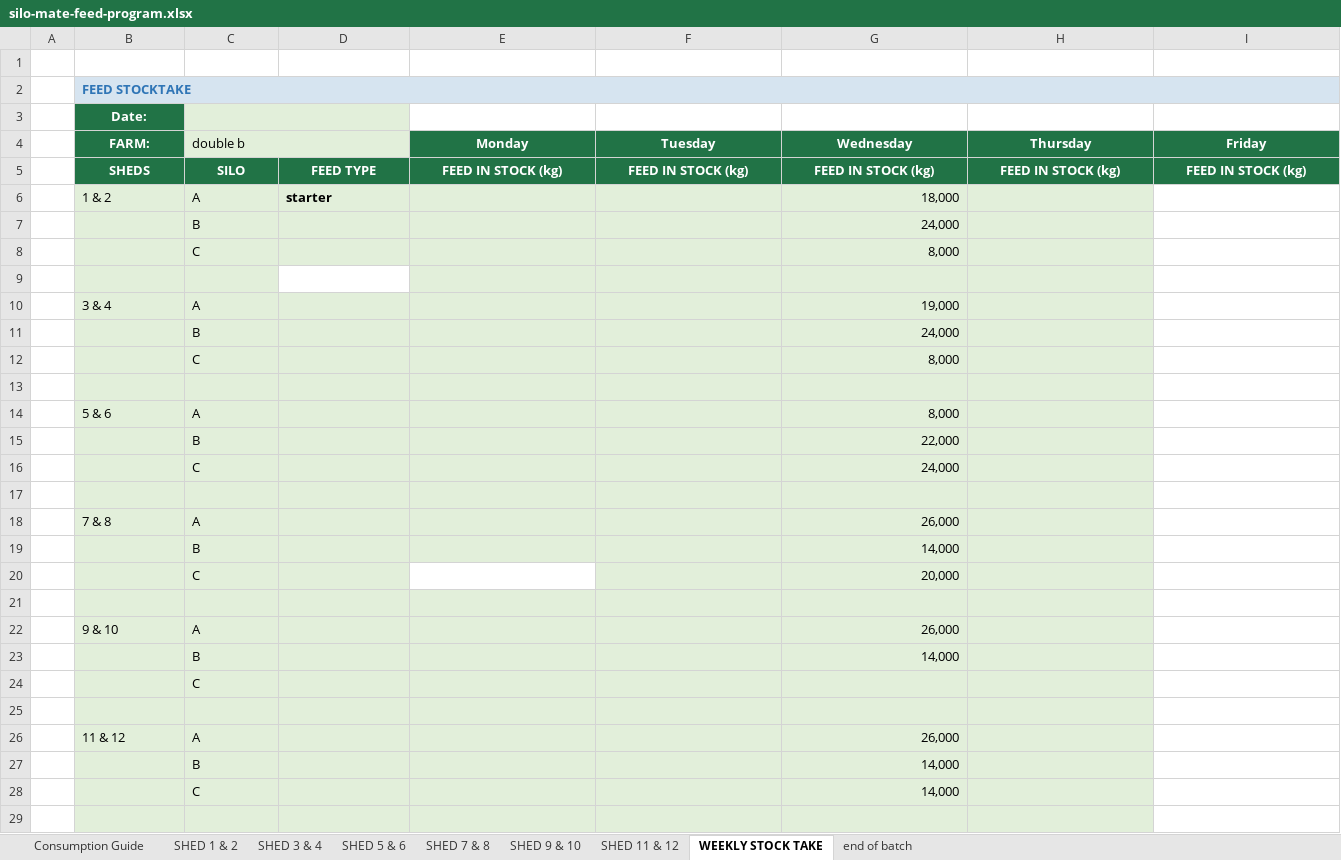
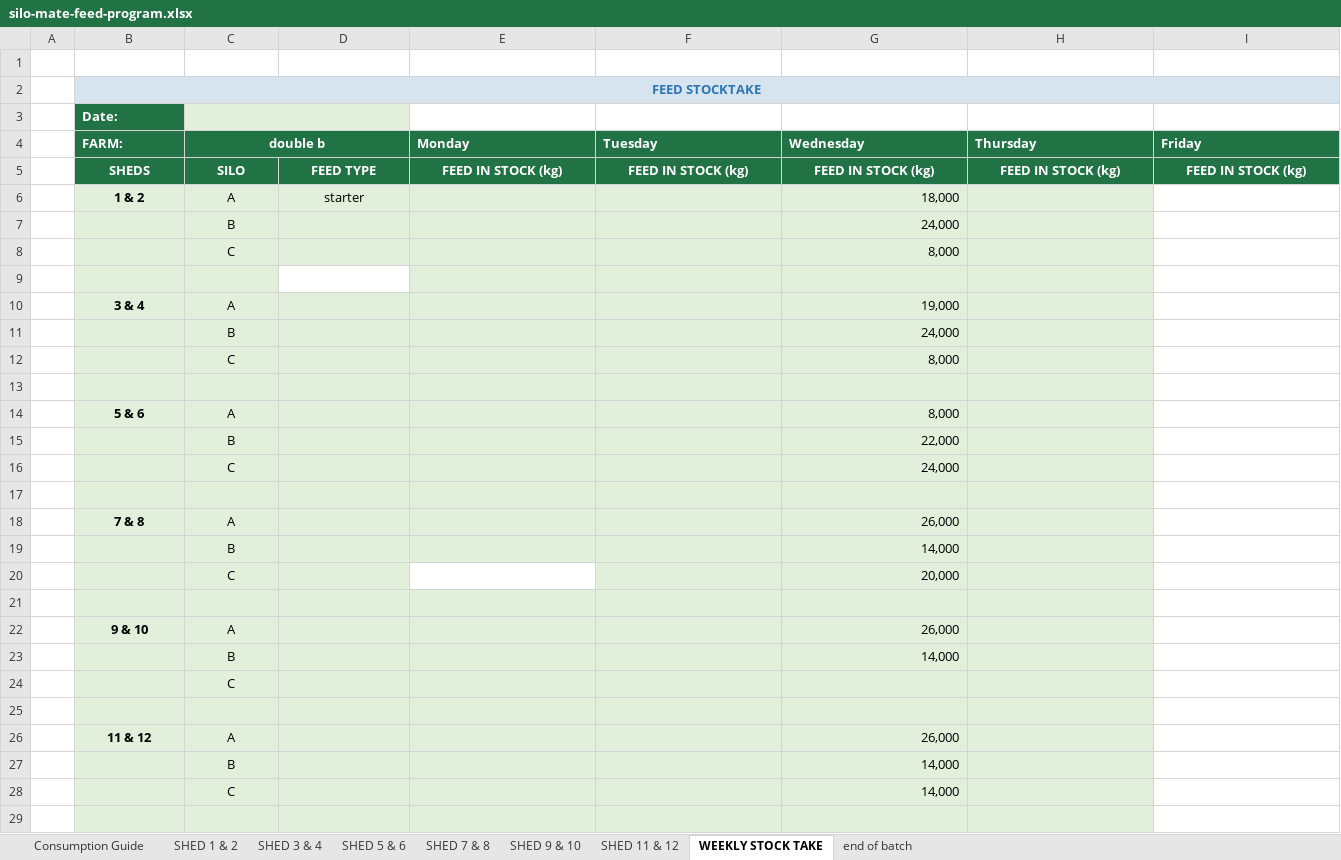
Before and after one commit to coverdalej72-lab/Silo-Sync-Excel, an Excel workbook: artifacts/silo-tracker/public/silo-mate-feed-program.xlsx, sheet WEEKLY STOCK TAKE, drawn as a sheet; only a part is shown; values as stored, in another font and other column widths than the file's, no borders; the diff covers the shown part only; the diff names each change by its address in the sheet, - before the commit and + after, or states it on an @@ line.

```diff
--- a/artifacts/silo-tracker/public/silo-mate-feed-program.xlsx (sheet WEEKLY STOCK TAKE)
+++ b/artifacts/silo-tracker/public/silo-mate-feed-program.xlsx (sheet WEEKLY STOCK TAKE)
-B2 alignment: left
+B2 alignment: center
-B3:B4 alignment: center
+B3:B4 alignment: left
-C4 alignment: left
+C4 alignment: center
-C4:D4 fill: #E2EFDA
+C4:D4 fill: #217346
@@ C4 bold: off → on, text colour: black → #FFFFFF @@
-E4:I4 alignment: center
+E4:I4 alignment: left
-B6:D6 alignment: left
+B6:D6 alignment: center
-B6 bold: off
+B6 bold: on
-D6 bold: on
+D6 bold: off
-C7:C8 alignment: left
+C7:C8 alignment: center
-B10:C10 alignment: left
+B10:C10 alignment: center
-B10 bold: off
+B10 bold: on
-C11:C12 alignment: left
+C11:C12 alignment: center
-B14:C14 alignment: left
+B14:C14 alignment: center
-B14 bold: off
+B14 bold: on
-C15:C16 alignment: left
+C15:C16 alignment: center
-B18:C18 alignment: left
+B18:C18 alignment: center
-B18 bold: off
+B18 bold: on
-C19:C20 alignment: left
+C19:C20 alignment: center
-B22:C22 alignment: left
+B22:C22 alignment: center
-B22 bold: off
+B22 bold: on
-C23:C24 alignment: left
+C23:C24 alignment: center
-B26:C26 alignment: left
+B26:C26 alignment: center
-B26 bold: off
+B26 bold: on
-C27:C28 alignment: left
+C27:C28 alignment: center
```
Also changed, not shown: cell formats elsewhere in this sheet, sheet Consumption Guide, sheet SHED 3 & 4, sheet SHED 11 & 12, sheet SHED 9 & 10, sheet SHED 7 & 8, sheet SHED 5 & 6, 2 more sheets, 2 other files.
